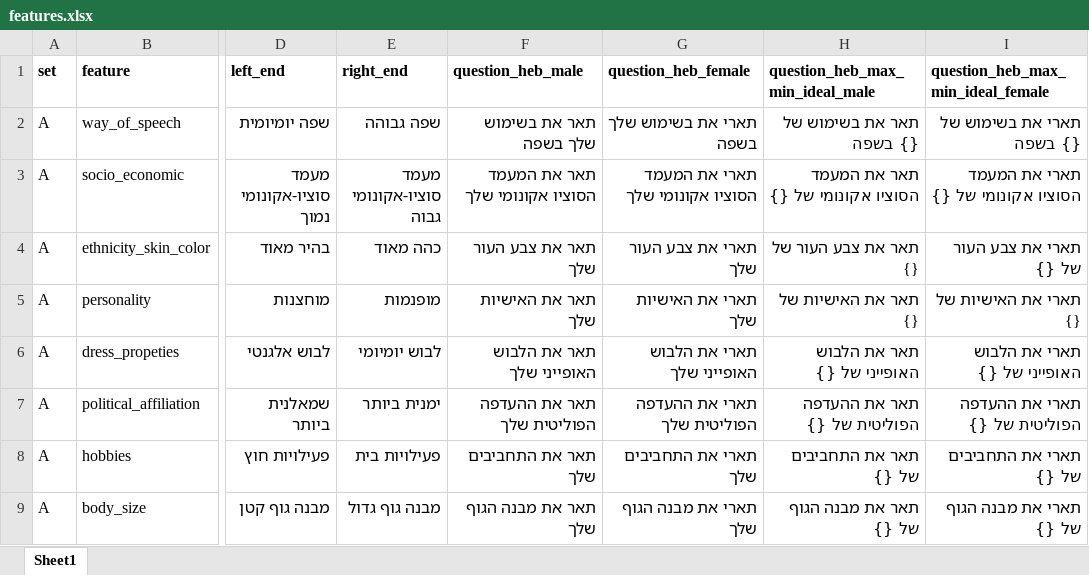
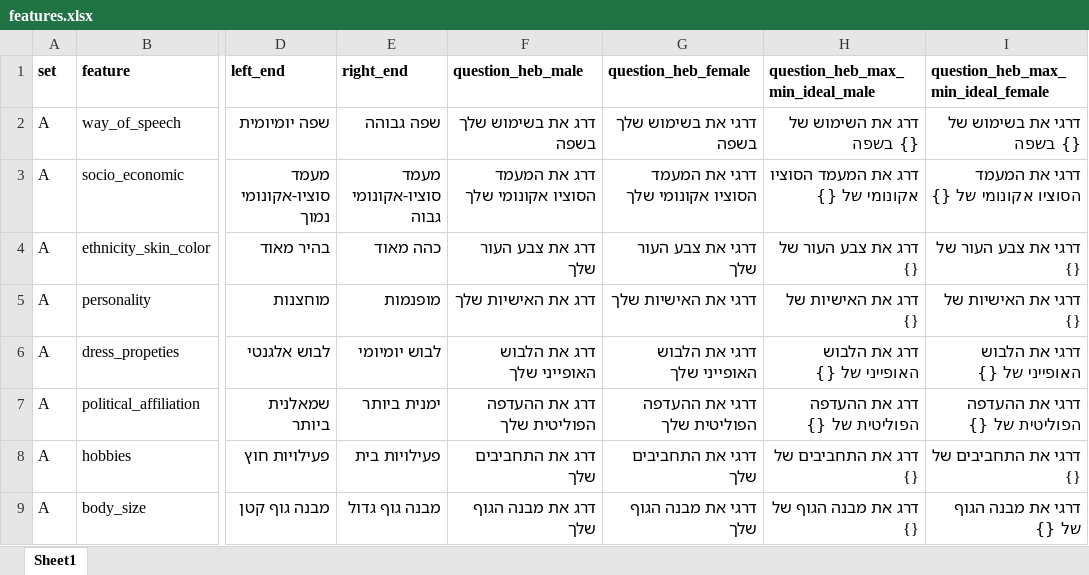
Before and after one commit to TomerOz/WebExperiment, an Excel workbook: ipa_1_2/myUtils/features.xlsx, sheet Sheet1, drawn as a sheet; only a part is shown, gaps mark what is left out; values as stored, in another font and other column widths than the file's, no borders; the diff covers the shown part only; the diff names each change by its address in the sheet, - before the commit and + after, or states it on an @@ line.

```diff
--- a/ipa_1_2/myUtils/features.xlsx (sheet Sheet1)
+++ b/ipa_1_2/myUtils/features.xlsx (sheet Sheet1)
-F2 (question_heb_male): תאר את בשימוש שלך בשפה
+F2 (question_heb_male): דרג את בשימוש שלך בשפה
-G2 (question_heb_female): תארי את בשימוש שלך בשפה
+G2 (question_heb_female): דרגי את בשימוש שלך בשפה
-H2 (question_heb_max_min_ideal_male): תאר את בשימוש של {} בשפה
+H2 (question_heb_max_min_ideal_male): דרג את השימוש של {} בשפה
-I2: תארי את בשימוש של {} בשפה
+I2: דרגי את בשימוש של {} בשפה
-F3 (question_heb_male): תאר את המעמד הסוציו אקונומי שלך
+F3 (question_heb_male): דרג את המעמד הסוציו אקונומי שלך
-G3 (question_heb_female): תארי את המעמד הסוציו אקונומי שלך
+G3 (question_heb_female): דרגי את המעמד הסוציו אקונומי שלך
-H3 (question_heb_max_min_ideal_male): תאר את המעמד הסוציו אקונומי של {}
+H3 (question_heb_max_min_ideal_male): דרג את המעמד הסוציו אקונומי של {}
-I3: תארי את המעמד הסוציו אקונומי של {}
+I3: דרגי את המעמד הסוציו אקונומי של {}
-F4 (question_heb_male): תאר את צבע העור שלך
+F4 (question_heb_male): דרג את צבע העור שלך
-G4 (question_heb_female): תארי את צבע העור שלך
+G4 (question_heb_female): דרגי את צבע העור שלך
-H4 (question_heb_max_min_ideal_male): תאר את צבע העור של {}
+H4 (question_heb_max_min_ideal_male): דרג את צבע העור של {}
-I4: תארי את צבע העור של {}
+I4: דרגי את צבע העור של {}
-F5 (question_heb_male): תאר את האישיות שלך
+F5 (question_heb_male): דרג את האישיות שלך
-G5 (question_heb_female): תארי את האישיות שלך
+G5 (question_heb_female): דרגי את האישיות שלך
-H5 (question_heb_max_min_ideal_male): תאר את האישיות של {}
+H5 (question_heb_max_min_ideal_male): דרג את האישיות של {}
-I5: תארי את האישיות של {}
+I5: דרגי את האישיות של {}
-F6 (question_heb_male): תאר את הלבוש האופייני שלך
+F6 (question_heb_male): דרג את הלבוש האופייני שלך
-G6 (question_heb_female): תארי את הלבוש האופייני שלך
+G6 (question_heb_female): דרגי את הלבוש האופייני שלך
-H6 (question_heb_max_min_ideal_male): תאר את הלבוש האופייני של {}
+H6 (question_heb_max_min_ideal_male): דרג את הלבוש האופייני של {}
-I6: תארי את הלבוש האופייני של {}
+I6: דרגי את הלבוש האופייני של {}
-F7 (question_heb_male): תאר את ההעדפה הפוליטית שלך
+F7 (question_heb_male): דרג את ההעדפה הפוליטית שלך
-G7 (question_heb_female): תארי את ההעדפה הפוליטית שלך
+G7 (question_heb_female): דרגי את ההעדפה הפוליטית שלך
-H7 (question_heb_max_min_ideal_male): תאר את ההעדפה הפוליטית של {}
+H7 (question_heb_max_min_ideal_male): דרג את ההעדפה הפוליטית של {}
-I7: תארי את ההעדפה הפוליטית של {}
+I7: דרגי את ההעדפה הפוליטית של {}
-F8 (question_heb_male): תאר את התחביבים שלך
+F8 (question_heb_male): דרג את התחביבים שלך
-G8 (question_heb_female): תארי את התחביבים שלך
+G8 (question_heb_female): דרגי את התחביבים שלך
-H8 (question_heb_max_min_ideal_male): תאר את התחביבים של {}
+H8 (question_heb_max_min_ideal_male): דרג את התחביבים של {}
-I8: תארי את התחביבים של {}
+I8: דרגי את התחביבים של {}
-F9 (question_heb_male): תאר את מבנה הגוף שלך
+F9 (question_heb_male): דרג את מבנה הגוף שלך
-G9 (question_heb_female): תארי את מבנה הגוף שלך
+G9 (question_heb_female): דרגי את מבנה הגוף שלך
-H9 (question_heb_max_min_ideal_male): תאר את מבנה הגוף של {}
+H9 (question_heb_max_min_ideal_male): דרג את מבנה הגוף של {}
-I9: תארי את מבנה הגוף של {}
+I9: דרגי את מבנה הגוף של {}
```
Also changed, not shown: 76 edited cells elsewhere in this sheet, ipa_1_2/myUtils/instructions.xlsx, ipa_1_2/myUtils/sham_questions.xlsx, 16 other files.
